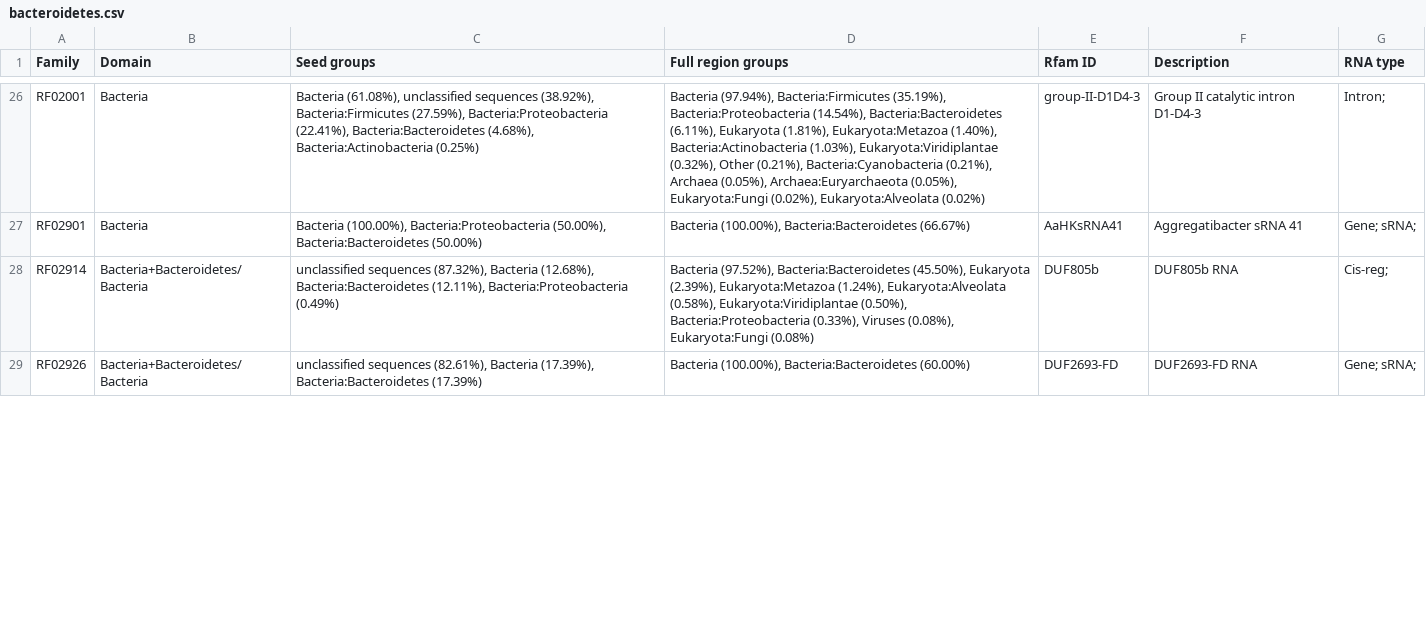
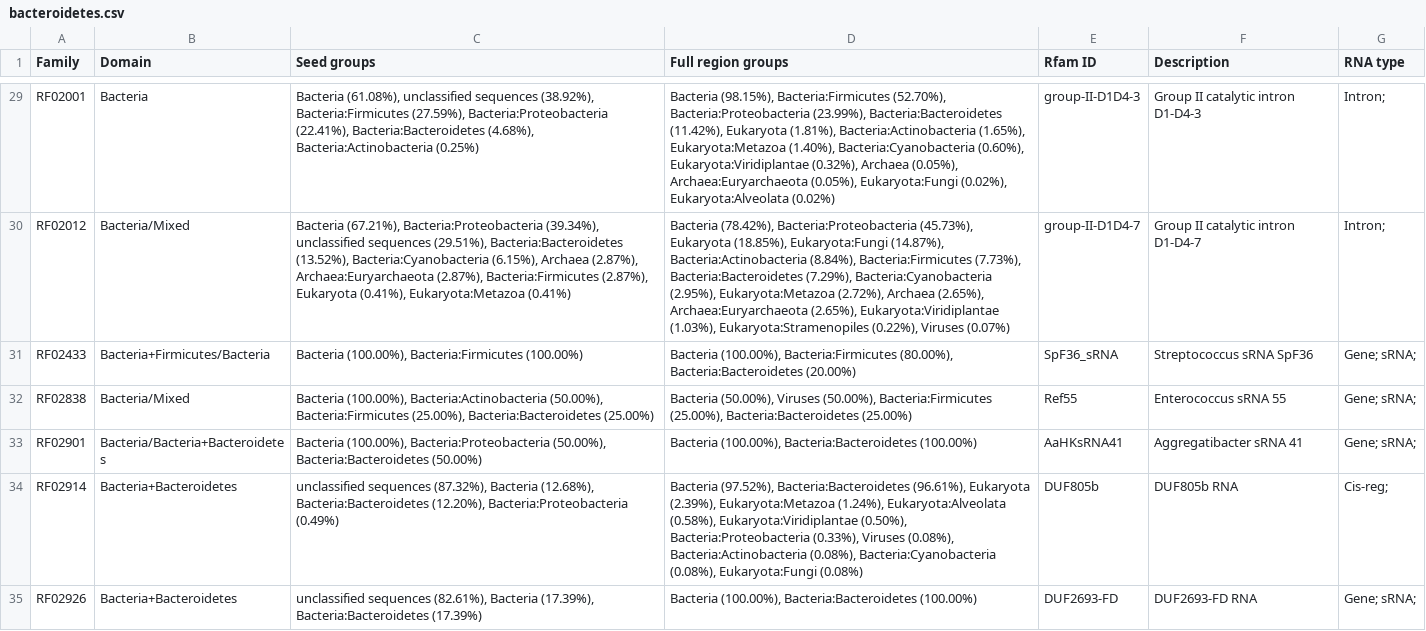
Before and after one commit to Rfam/rfam-taxonomy, a CSV file: domains/bacteroidetes.csv, drawn as a sheet; only a part is shown, gaps mark what is left out; addresses are those after the commit; the diff covers the shown part only; the diff names each change by its address in the sheet, - before the commit and + after, or states it on an @@ line.

```diff
--- a/domains/bacteroidetes.csv
+++ b/domains/bacteroidetes.csv
-D29 (Full region groups): Bacteria (97.94%), Bacteria:Firmicutes (35.19%), Bacteria:Proteobacteria (14.54%), Bacteria:Bacteroidetes (6.11%), Eukaryota (1.81%), Eukaryota:Metazoa (1.40%), Bacteria:Actinobacteria (1.03%), Eukaryota:Viridiplantae (0.32%), Other (0.21%), Bacteria:Cyanobacteria (0.21%), Archaea (0.05%),…
+D29 (Full region groups): Bacteria (98.15%), Bacteria:Firmicutes (52.70%), Bacteria:Proteobacteria (23.99%), Bacteria:Bacteroidetes (11.42%), Eukaryota (1.81%), Bacteria:Actinobacteria (1.65%), Eukaryota:Metazoa (1.40%), Bacteria:Cyanobacteria (0.60%), Eukaryota:Viridiplantae (0.32%), Archaea (0.05%),…
+row 30: RF02012 | Bacteria/Mixed | Bacteria (67.21%), Bacteria:Proteobacteria (39.34%), unclassified sequences (29.51%), Bacteria:Bacteroidetes (13.52%), Bacteria:Cyanobacteria (6.15%), Archaea (2.87%), Archaea:Euryarchaeota (2.87%), Bacteria:Firmicutes (2.87%), Eukaryota (0.41%), Eukaryota:Metazoa (0.41%) | Bacteria (78.42%), Bacteria:Proteobacteria (45.73%), Eukaryota (18.85%), Eukaryota:Fungi (14.87%), Bacteria:Actinobacteria (8.84%), Bacteria:Firmicutes (7.73%), Bacteria:Bacteroidetes (7.29%), Bacteria:Cyanobacteria (2.95%), Eukaryota:Metazoa (2.72%), Archaea (2.65%), Archaea:Euryarchaeota (2.65%), Eukaryota:Viridiplantae (1.03%), Eukaryota:Stramenopiles (0.22%), Viruses (0.07%) | group-II-D1D4-7 | Group II catalytic intron D1-D4-7 | Intron;
+row 31: RF02433 | Bacteria+Firmicutes/Bacteria | Bacteria (100.00%), Bacteria:Firmicutes (100.00%) | Bacteria (100.00%), Bacteria:Firmicutes (80.00%), Bacteria:Bacteroidetes (20.00%) | SpF36_sRNA | Streptococcus sRNA SpF36 | Gene; sRNA;
+row 32: RF02838 | Bacteria/Mixed | Bacteria (100.00%), Bacteria:Actinobacteria (50.00%), Bacteria:Firmicutes (25.00%), Bacteria:Bacteroidetes (25.00%) | Bacteria (50.00%), Viruses (50.00%), Bacteria:Firmicutes (25.00%), Bacteria:Bacteroidetes (25.00%) | Ref55 | Enterococcus sRNA 55 | Gene; sRNA;
-B33 (Domain): Bacteria
+B33 (Domain): Bacteria/Bacteria+Bacteroidetes
-D33 (Full region groups): …(100.00%), Bacteria:Bacteroidetes (66.67%)
+D33 (Full region groups): …(100.00%), Bacteria:Bacteroidetes (100.00%)
-B34:B35 (Domain): Bacteria+Bacteroidetes/Bacteria
+B34:B35 (Domain): Bacteria+Bacteroidetes
-C34 (Seed groups): …(12.68%), Bacteria:Bacteroidetes (12.11%), Bacteria:Proteobacteria (0.49%)
+C34 (Seed groups): …(12.68%), Bacteria:Bacteroidetes (12.20%), Bacteria:Proteobacteria (0.49%)
-D34 (Full region groups): …(97.52%), Bacteria:Bacteroidetes (45.50%), Eukaryota (2.39%), Eukaryota:Metazoa (1.24%), Eukaryota:Alveolata (0.58%), Eukaryota:Viridiplantae (0.50%), Bacteria:Proteobacteria (0.33%), Viruses (0.08%), Eukaryota:Fungi…
+D34 (Full region groups): …(97.52%), Bacteria:Bacteroidetes (96.61%), Eukaryota (2.39%), Eukaryota:Metazoa (1.24%), Eukaryota:Alveolata (0.58%), Eukaryota:Viridiplantae (0.50%), Bacteria:Proteobacteria (0.33%), Viruses (0.08%), Bacteria:Actinobacteria (0.08%), Bacteria:Cyanobacteria (0.08%), Eukaryota:Fungi…
-D35 (Full region groups): …(100.00%), Bacteria:Bacteroidetes (60.00%)
+D35 (Full region groups): …(100.00%), Bacteria:Bacteroidetes (100.00%)
```
Also changed, not shown: 4 added rows and 67 edited cells elsewhere in this file, domains/actinobacteria.csv, domains/all-domains.csv, 26 other files.
